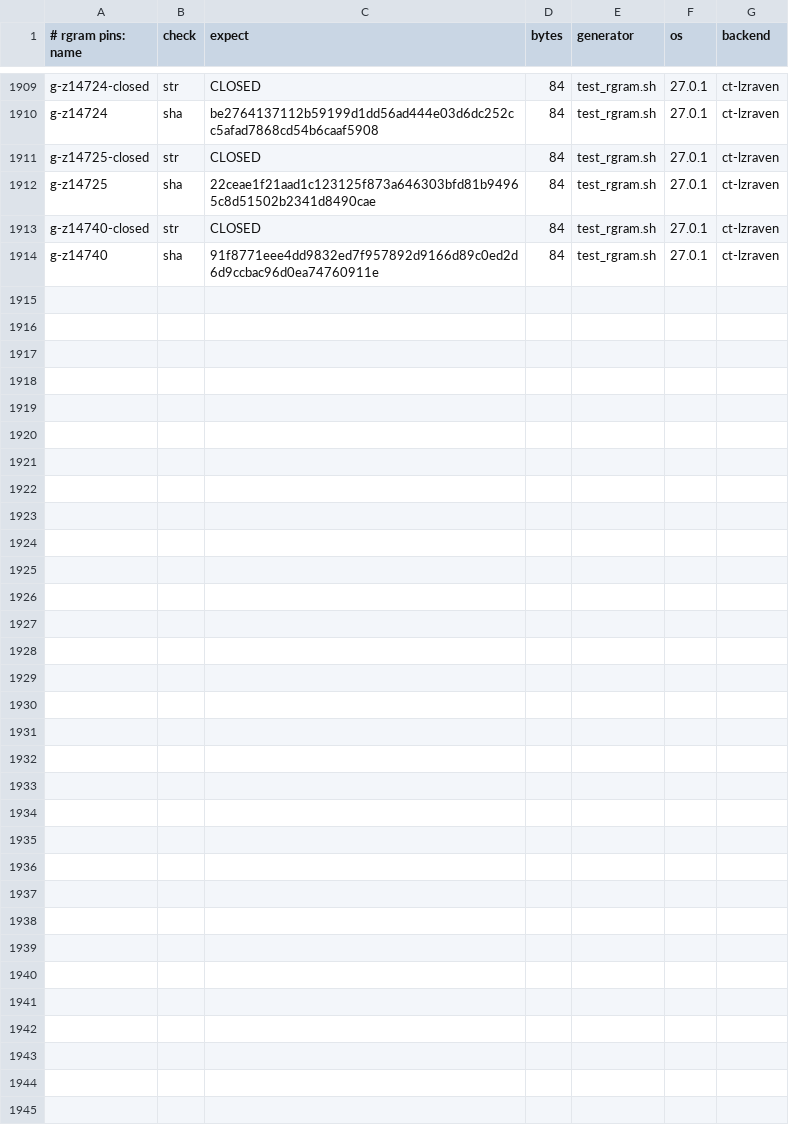
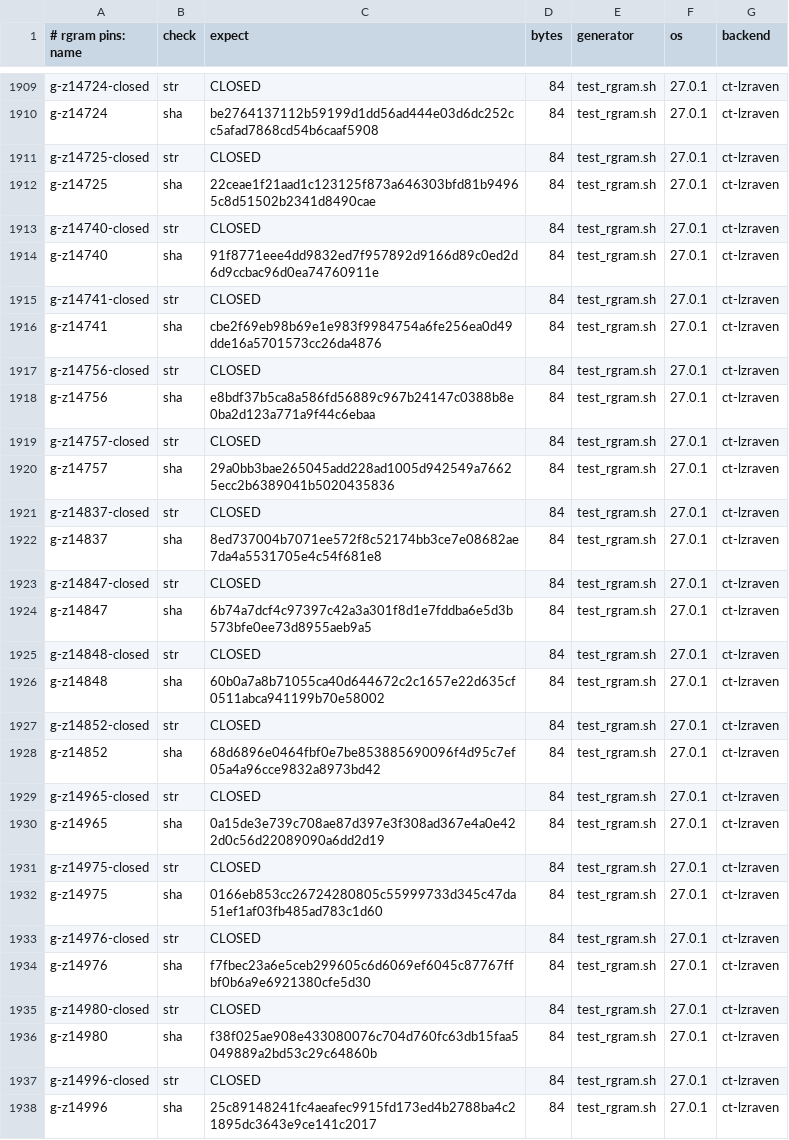
Before and after one commit to mrowlinson/applearchive-cleanroom, a CSV file: vectors/rgram-PINS.csv, drawn as a sheet; only a part is shown, gaps mark what is left out; the diff names each change by its address in the sheet, - before the commit and + after, or states it on an @@ line.

```diff
--- a/vectors/rgram-PINS.csv
+++ b/vectors/rgram-PINS.csv
+row 1915: g-z14741-closed | str | CLOSED | 84 | test_rgram.sh | 27.0.1 | ct-lzraven
+row 1916: g-z14741 | sha | cbe2f69eb98b69e1e983f9984754a6fe256ea0d49dde16a5701573cc26da4876 | 84 | test_rgram.sh | 27.0.1 | ct-lzraven
+row 1917: g-z14756-closed | str | CLOSED | 84 | test_rgram.sh | 27.0.1 | ct-lzraven
+row 1918: g-z14756 | sha | e8bdf37b5ca8a586fd56889c967b24147c0388b8e0ba2d123a771a9f44c6ebaa | 84 | test_rgram.sh | 27.0.1 | ct-lzraven
+row 1919: g-z14757-closed | str | CLOSED | 84 | test_rgram.sh | 27.0.1 | ct-lzraven
+row 1920: g-z14757 | sha | 29a0bb3bae265045add228ad1005d942549a76625ecc2b6389041b5020435836 | 84 | test_rgram.sh | 27.0.1 | ct-lzraven
+row 1921: g-z14837-closed | str | CLOSED | 84 | test_rgram.sh | 27.0.1 | ct-lzraven
+row 1922: g-z14837 | sha | 8ed737004b7071ee572f8c52174bb3ce7e08682ae7da4a5531705e4c54f681e8 | 84 | test_rgram.sh | 27.0.1 | ct-lzraven
+row 1923: g-z14847-closed | str | CLOSED | 84 | test_rgram.sh | 27.0.1 | ct-lzraven
+row 1924: g-z14847 | sha | 6b74a7dcf4c97397c42a3a301f8d1e7fddba6e5d3b573bfe0ee73d8955aeb9a5 | 84 | test_rgram.sh | 27.0.1 | ct-lzraven
+row 1925: g-z14848-closed | str | CLOSED | 84 | test_rgram.sh | 27.0.1 | ct-lzraven
+row 1926: g-z14848 | sha | 60b0a7a8b71055ca40d644672c2c1657e22d635cf0511abca941199b70e58002 | 84 | test_rgram.sh | 27.0.1 | ct-lzraven
+row 1927: g-z14852-closed | str | CLOSED | 84 | test_rgram.sh | 27.0.1 | ct-lzraven
+row 1928: g-z14852 | sha | 68d6896e0464fbf0e7be853885690096f4d95c7ef05a4a96cce9832a8973bd42 | 84 | test_rgram.sh | 27.0.1 | ct-lzraven
+row 1929: g-z14965-closed | str | CLOSED | 84 | test_rgram.sh | 27.0.1 | ct-lzraven
+row 1930: g-z14965 | sha | 0a15de3e739c708ae87d397e3f308ad367e4a0e422d0c56d22089090a6dd2d19 | 84 | test_rgram.sh | 27.0.1 | ct-lzraven
+row 1931: g-z14975-closed | str | CLOSED | 84 | test_rgram.sh | 27.0.1 | ct-lzraven
+row 1932: g-z14975 | sha | 0166eb853cc26724280805c55999733d345c47da51ef1af03fb485ad783c1d60 | 84 | test_rgram.sh | 27.0.1 | ct-lzraven
+row 1933: g-z14976-closed | str | CLOSED | 84 | test_rgram.sh | 27.0.1 | ct-lzraven
+row 1934: g-z14976 | sha | f7fbec23a6e5ceb299605c6d6069ef6045c87767ffbf0b6a9e6921380cfe5d30 | 84 | test_rgram.sh | 27.0.1 | ct-lzraven
+row 1935: g-z14980-closed | str | CLOSED | 84 | test_rgram.sh | 27.0.1 | ct-lzraven
+row 1936: g-z14980 | sha | f38f025ae908e433080076c704d760fc63db15faa5049889a2bd53c29c64860b | 84 | test_rgram.sh | 27.0.1 | ct-lzraven
+row 1937: g-z14996-closed | str | CLOSED | 84 | test_rgram.sh | 27.0.1 | ct-lzraven
+row 1938: g-z14996 | sha | 25c89148241fc4aeafec9915fd173ed4b2788ba4c21895dc3643e9ce141c2017 | 84 | test_rgram.sh | 27.0.1 | ct-lzraven
```
Also changed, not shown: 2 other files.
